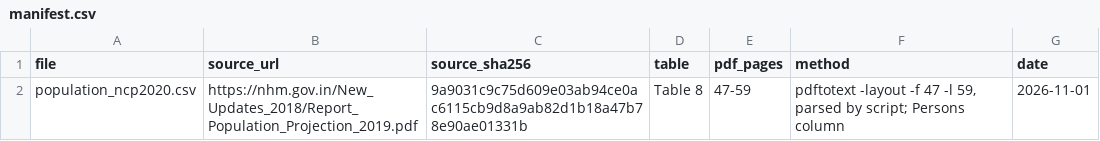
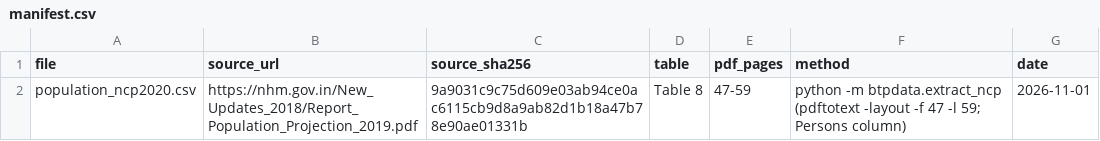
Before and after one commit to Devansh-bit/btp-upi-financial-inclusion, a CSV file: data/manual/manifest.csv, drawn as a sheet.

```diff
--- a/data/manual/manifest.csv
+++ b/data/manual/manifest.csv
@@ -1,2 +1,2 @@
 file,source_url,source_sha256,table,pdf_pages,method,date
-population_ncp2020.csv,https://nhm.gov.in/New_Updates_2018/Report_Population_Projection_2019.pdf,9a9031c9c75d609e03ab94ce0ac6115cb9d8a9ab82d1b18a47b78e90ae01331b,Table 8,47-59,"pdftotext -layout -f 47 -l 59, parsed by script; Persons column",2026-11-01
+population_ncp2020.csv,https://nhm.gov.in/New_Updates_2018/Report_Population_Projection_2019.pdf,9a9031c9c75d609e03ab94ce0ac6115cb9d8a9ab82d1b18a47b78e90ae01331b,Table 8,47-59,"python -m btpdata.extract_ncp (pdftotext -layout -f 47 -l 59; Persons column)",2026-11-01
```
Also changed, not shown: data/manual/population_ncp2020.csv, 3 other files.
